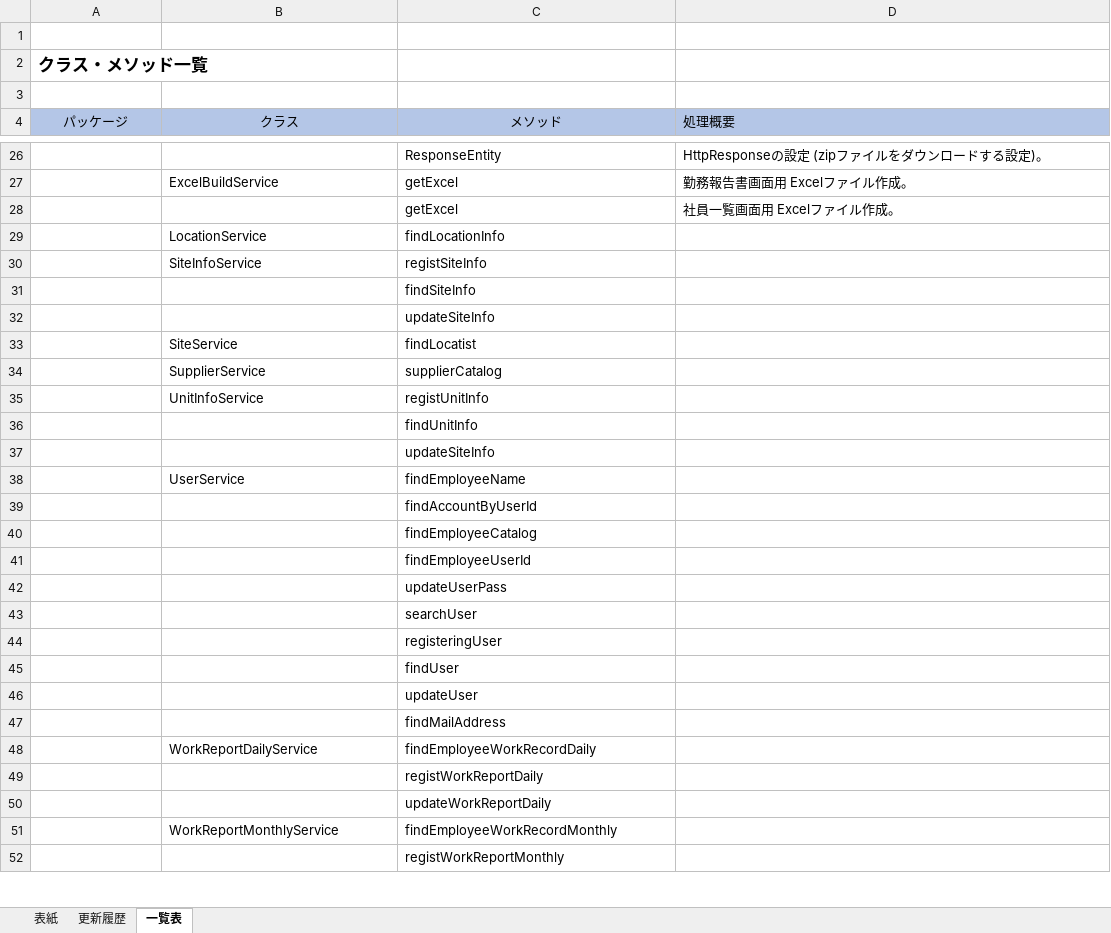
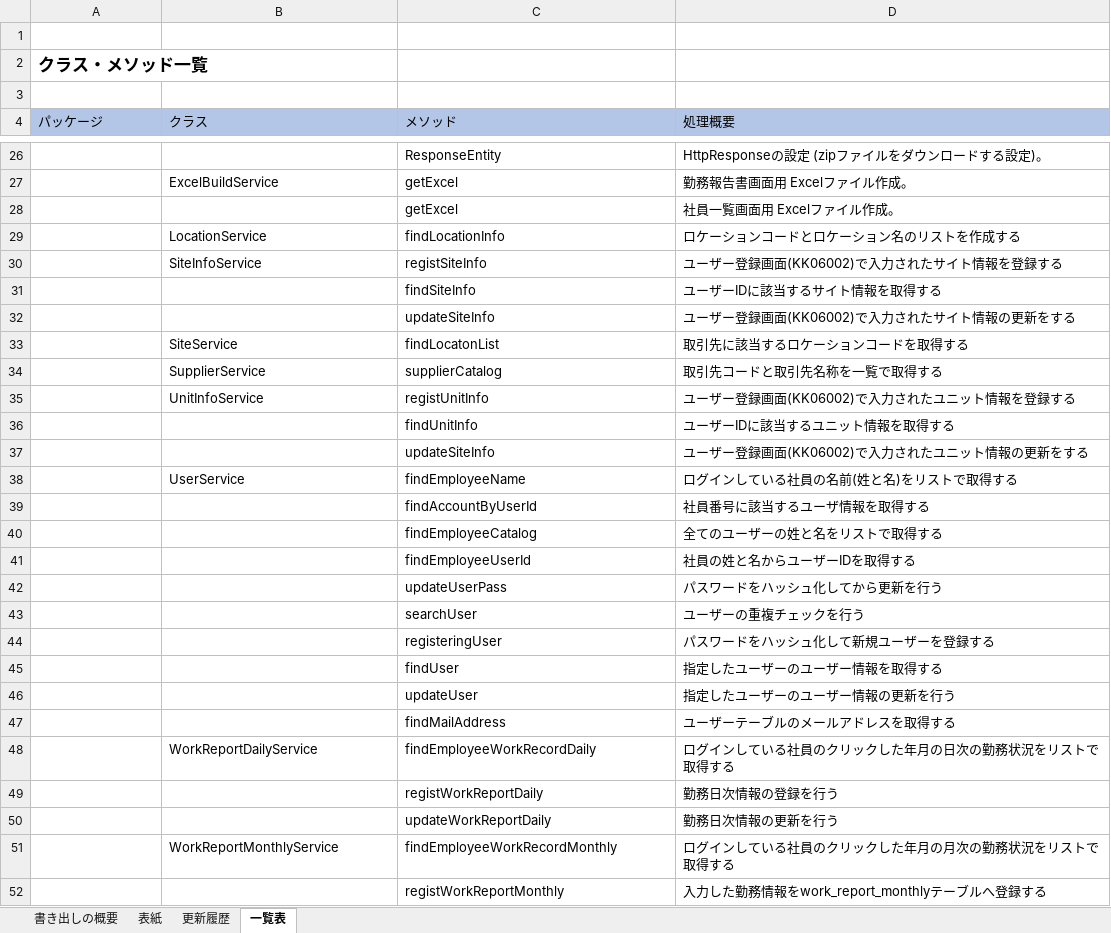
Before and after one commit to senshinsoft/ss-kintai, an Excel workbook: docs/管理表/【勤怠管理システム】クラス・メソッド一覧表.xlsx, sheet 一覧表, drawn as a sheet; only a part is shown, gaps mark what is left out; values as stored, in another font and other column widths than the file's, no borders; the diff covers the shown part only; the diff names each change by its address in the sheet, - before the commit and + after, or states it on an @@ line.

Commit message:
メソッド一覧作成

```diff
--- a/docs/管理表/【勤怠管理システム】クラス・メソッド一覧表.xlsx (sheet 一覧表)
+++ b/docs/管理表/【勤怠管理システム】クラス・メソッド一覧表.xlsx (sheet 一覧表)
+sheet tab: 書き出しの概要
-A4:C4 alignment: center
+A4:C4 alignment: left
-D29 (処理概要): (empty)
+D29 (処理概要): ロケーションコードとロケーション名のリストを作成する
-D30 (処理概要): (empty)
+D30 (処理概要): ユーザー登録画面(KK06002)で入力されたサイト情報を登録する
-D31 (処理概要): (empty)
+D31 (処理概要): ユーザーIDに該当するサイト情報を取得する
-D32 (処理概要): (empty)
+D32 (処理概要): ユーザー登録画面(KK06002)で入力されたサイト情報の更新をする
-C33 (メソッド): findLocatist
+C33 (メソッド): findLocatonList
-D33 (処理概要): (empty)
+D33 (処理概要): 取引先に該当するロケーションコードを取得する
-D34 (処理概要): (empty)
+D34 (処理概要): 取引先コードと取引先名称を一覧で取得する
-D35 (処理概要): (empty)
+D35 (処理概要): ユーザー登録画面(KK06002)で入力されたユニット情報を登録する
-D36 (処理概要): (empty)
+D36 (処理概要): ユーザーIDに該当するユニット情報を取得する
-D37 (処理概要): (empty)
+D37 (処理概要): ユーザー登録画面(KK06002)で入力されたユニット情報の更新をする
-D38 (処理概要): (empty)
+D38 (処理概要): ログインしている社員の名前(姓と名)をリストで取得する
-D39 (処理概要): (empty)
+D39 (処理概要): 社員番号に該当するユーザ情報を取得する
-D40 (処理概要): (empty)
+D40 (処理概要): 全てのユーザーの姓と名をリストで取得する
-D41 (処理概要): (empty)
+D41 (処理概要): 社員の姓と名からユーザーIDを取得する
-D42 (処理概要): (empty)
+D42 (処理概要): パスワードをハッシュ化してから更新を行う
-D43 (処理概要): (empty)
+D43 (処理概要): ユーザーの重複チェックを行う
-D44 (処理概要): (empty)
+D44 (処理概要): パスワードをハッシュ化して新規ユーザーを登録する
-D45 (処理概要): (empty)
+D45 (処理概要): 指定したユーザーのユーザー情報を取得する
-D46 (処理概要): (empty)
+D46 (処理概要): 指定したユーザーのユーザー情報の更新を行う
-D47 (処理概要): (empty)
+D47 (処理概要): ユーザーテーブルのメールアドレスを取得する
-D48 (処理概要): (empty)
+D48 (処理概要): ログインしている社員のクリックした年月の日次の勤務状況をリストで取得する
-D49 (処理概要): (empty)
+D49 (処理概要): 勤務日次情報の登録を行う
-D50 (処理概要): (empty)
+D50 (処理概要): 勤務日次情報の更新を行う
-D51 (処理概要): (empty)
+D51 (処理概要): ログインしている社員のクリックした年月の月次の勤務状況をリストで取得する
-D52 (処理概要): (empty)
+D52 (処理概要): 入力した勤務情報をwork_report_monthlyテーブルへ登録する
```
Also changed, not shown: 29 edited cells elsewhere in this sheet, formulas that keep their value.
